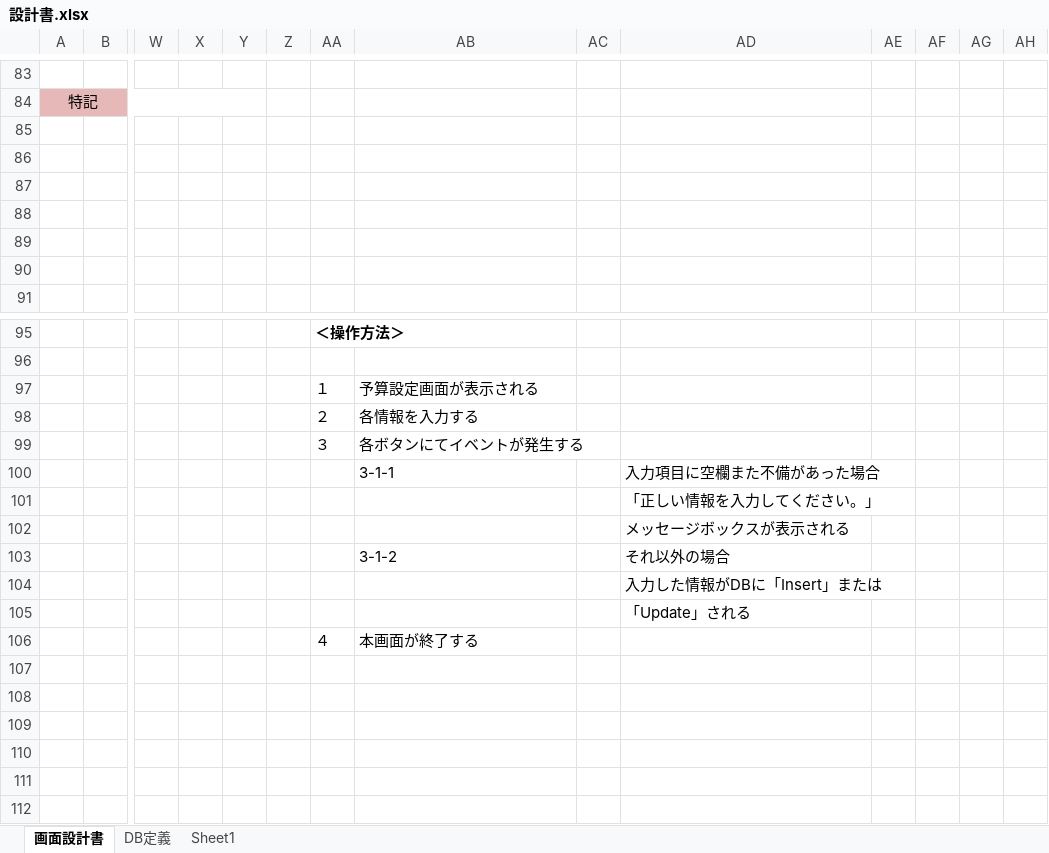
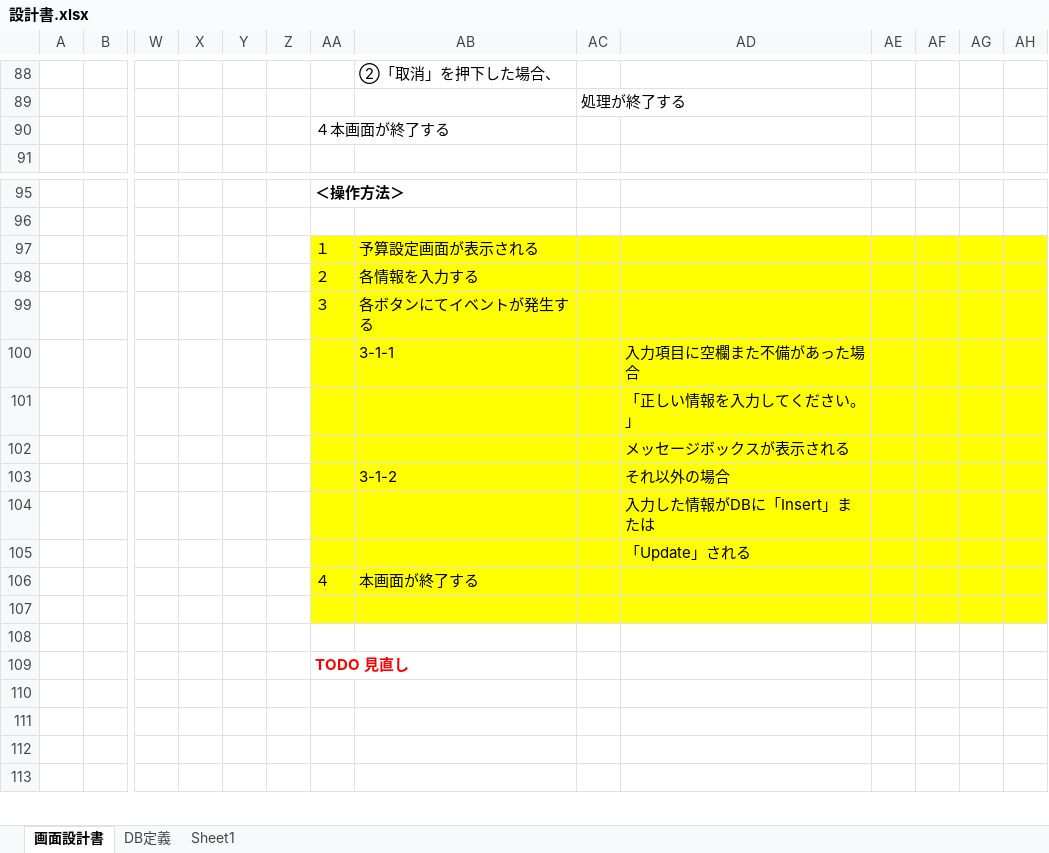
Before and after one commit to TrianglePoint/calendar-household, an Excel workbook: 設計書.xlsx, sheet 画面設計書, drawn as a sheet; only a part is shown, gaps mark what is left out; the shorter side is filled out with more unchanged rows; values as stored, in another font and other column widths than the file's, no borders; charts and pictures not drawn; removed rows and columns are numbered as before the commit, all else as after; rows hold the shown columns only; the diff covers the shown part only; the diff names each change by its address in the sheet, - before the commit and + after, or states it on an @@ line.

Commit message:
modify doc

```diff
--- a/設計書.xlsx (sheet 画面設計書)
+++ b/設計書.xlsx (sheet 画面設計書)
-AB88: (empty)
+AB88: ②「取消」を押下した場合、
-row 84: 特記
-AC89: (empty)
+AC89: 処理が終了する
-AA90: (empty)
+AA90: ４本画面が終了する
-row 87: (empty)
-row 88: (empty)
-row 89: (empty)
-row 90: (empty)
-AA97:AH107 fill: none
+AA97:AH107 fill: #FFFF00
-AA109: (empty)
+AA109: TODO 見直し
```
Also changed, not shown: 35 added rows, 30 removed rows and 26 edited cells elsewhere in this sheet, charts or pictures.
